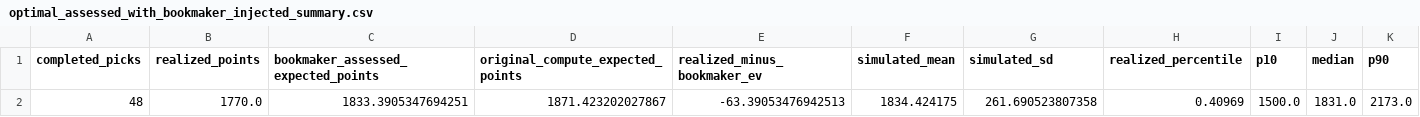
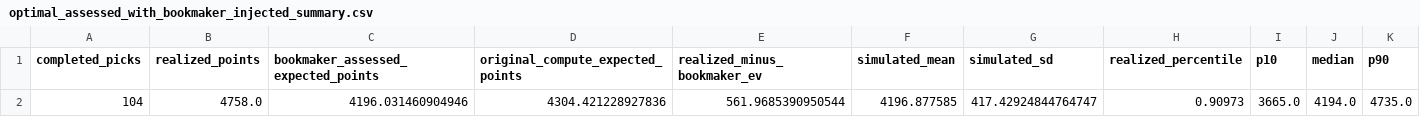
Before and after one commit to ManuelFay/mpp, a CSV file: data/analysis/strategy_simulations/optimal_bookmaker_injected_assessment/optimal_assessed_with_bookmaker_injected_summary.csv, drawn as a sheet; removed rows and columns are numbered as before the commit, all else as after; the diff names each change by its address in the sheet, - before the commit and + after, or states it on an @@ line.

```diff
--- a/data/analysis/strategy_simulations/optimal_bookmaker_injected_assessment/optimal_assessed_with_bookmaker_injected_summary.csv
+++ b/data/analysis/strategy_simulations/optimal_bookmaker_injected_assessment/optimal_assessed_with_bookmaker_injected_summary.csv
-row 2: 48 | 1770.0 | 1833.3905347694251 | 1871.423202027867 | -63.39053476942513 | 1834.424175 | 261.690523807358 | 0.40969 | 1500.0 | 1831.0 | 2173.0
+row 2: 104 | 4758.0 | 4196.031460904946 | 4304.421228927836 | 561.9685390950544 | 4196.877585 | 417.42924844764747 | 0.90973 | 3665.0 | 4194.0 | 4735.0
```
Also changed, not shown: 1 other file.
